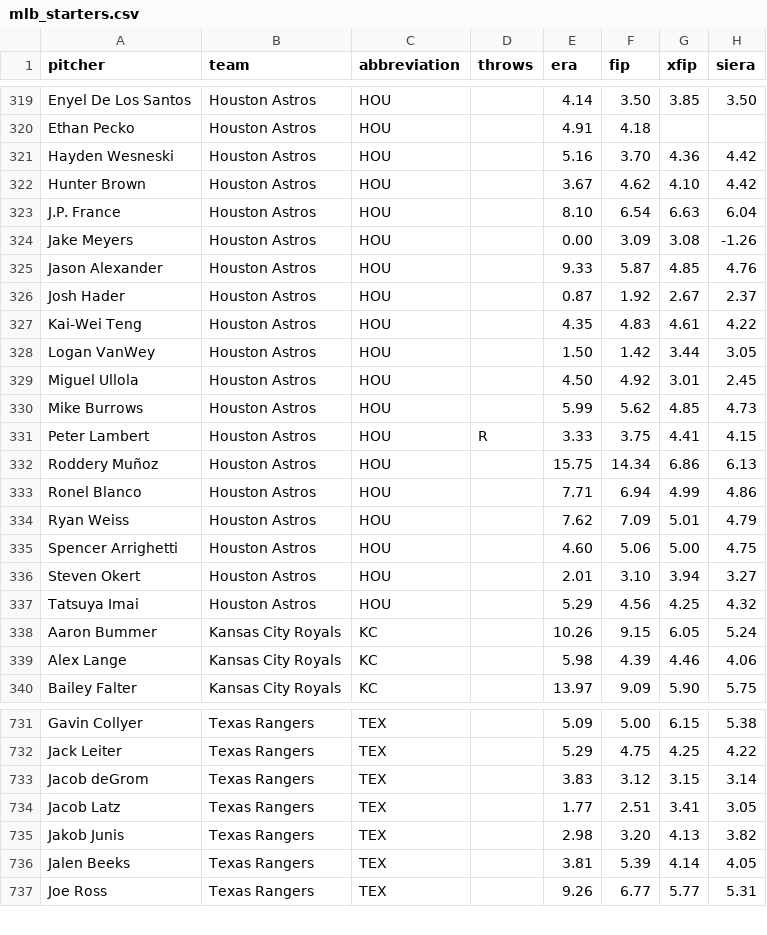
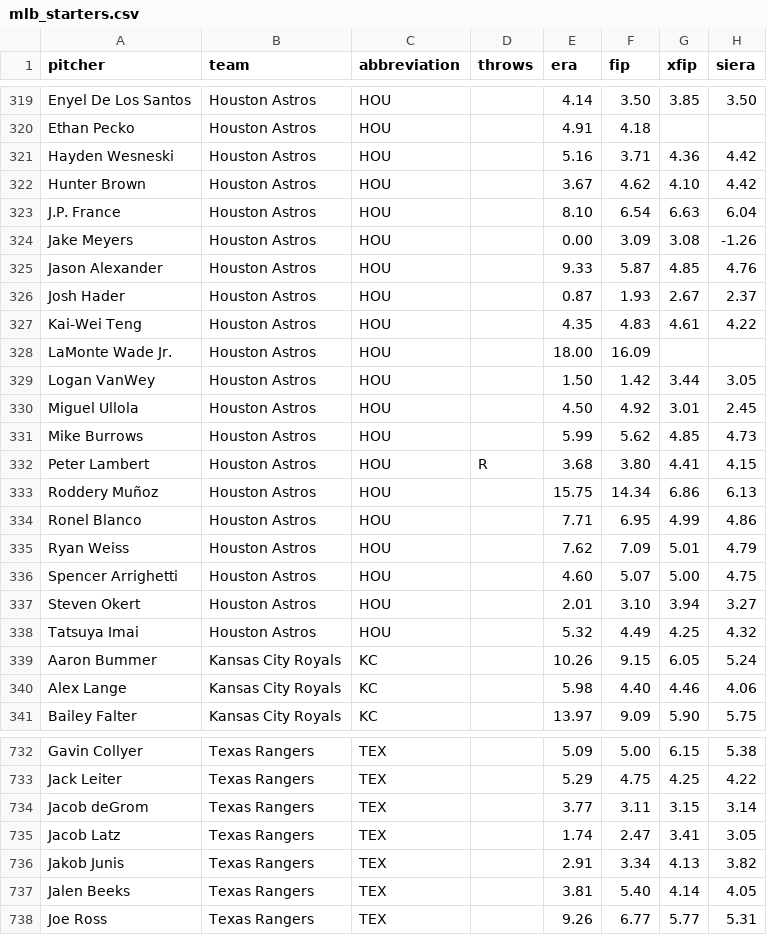
Before and after one commit to ceddto100/Kelly-s-Criterion-calculator, a CSV file: frontend/public/stats/mlb/mlb_starters.csv, drawn as a sheet; only a part is shown, gaps mark what is left out; the diff covers the shown part only.

```diff
--- a/frontend/public/stats/mlb/mlb_starters.csv
+++ b/frontend/public/stats/mlb/mlb_starters.csv
@@ -320,3 +320,3 @@
 "Ethan Pecko","Houston Astros","HOU","","4.91","4.18","",""
-"Hayden Wesneski","Houston Astros","HOU","","5.16","3.70","4.36","4.42"
+"Hayden Wesneski","Houston Astros","HOU","","5.16","3.71","4.36","4.42"
 "Hunter Brown","Houston Astros","HOU","","3.67","4.62","4.10","4.42"
@@ -325,4 +325,5 @@
 "Jason Alexander","Houston Astros","HOU","","9.33","5.87","4.85","4.76"
-"Josh Hader","Houston Astros","HOU","","0.87","1.92","2.67","2.37"
+"Josh Hader","Houston Astros","HOU","","0.87","1.93","2.67","2.37"
 "Kai-Wei Teng","Houston Astros","HOU","","4.35","4.83","4.61","4.22"
+"LaMonte Wade Jr.","Houston Astros","HOU","","18.00","16.09","",""
 "Logan VanWey","Houston Astros","HOU","","1.50","1.42","3.44","3.05"
@@ -330,11 +331,11 @@
 "Mike Burrows","Houston Astros","HOU","","5.99","5.62","4.85","4.73"
-"Peter Lambert","Houston Astros","HOU","R","3.33","3.75","4.41","4.15"
+"Peter Lambert","Houston Astros","HOU","R","3.68","3.80","4.41","4.15"
 "Roddery Muñoz","Houston Astros","HOU","","15.75","14.34","6.86","6.13"
-"Ronel Blanco","Houston Astros","HOU","","7.71","6.94","4.99","4.86"
+"Ronel Blanco","Houston Astros","HOU","","7.71","6.95","4.99","4.86"
 "Ryan Weiss","Houston Astros","HOU","","7.62","7.09","5.01","4.79"
-"Spencer Arrighetti","Houston Astros","HOU","","4.60","5.06","5.00","4.75"
+"Spencer Arrighetti","Houston Astros","HOU","","4.60","5.07","5.00","4.75"
 "Steven Okert","Houston Astros","HOU","","2.01","3.10","3.94","3.27"
-"Tatsuya Imai","Houston Astros","HOU","","5.29","4.56","4.25","4.32"
+"Tatsuya Imai","Houston Astros","HOU","","5.32","4.49","4.25","4.32"
 "Aaron Bummer","Kansas City Royals","KC","","10.26","9.15","6.05","5.24"
-"Alex Lange","Kansas City Royals","KC","","5.98","4.39","4.46","4.06"
+"Alex Lange","Kansas City Royals","KC","","5.98","4.40","4.46","4.06"
 "Bailey Falter","Kansas City Royals","KC","","13.97","9.09","5.90","5.75"
@@ -732,6 +733,6 @@
 "Jack Leiter","Texas Rangers","TEX","","5.29","4.75","4.25","4.22"
-"Jacob deGrom","Texas Rangers","TEX","","3.83","3.12","3.15","3.14"
-"Jacob Latz","Texas Rangers","TEX","","1.77","2.51","3.41","3.05"
-"Jakob Junis","Texas Rangers","TEX","","2.98","3.20","4.13","3.82"
-"Jalen Beeks","Texas Rangers","TEX","","3.81","5.39","4.14","4.05"
+"Jacob deGrom","Texas Rangers","TEX","","3.77","3.11","3.15","3.14"
+"Jacob Latz","Texas Rangers","TEX","","1.74","2.47","3.41","3.05"
+"Jakob Junis","Texas Rangers","TEX","","2.91","3.34","4.13","3.82"
+"Jalen Beeks","Texas Rangers","TEX","","3.81","5.40","4.14","4.05"
 "Joe Ross","Texas Rangers","TEX","","9.26","6.77","5.77","5.31"
```
Also changed, not shown: 142 edited cells elsewhere in this file, frontend/public/stats/mlb/mlb_bullpen.csv, frontend/public/stats/mlb/mlb_slate.csv, 3 other files.
